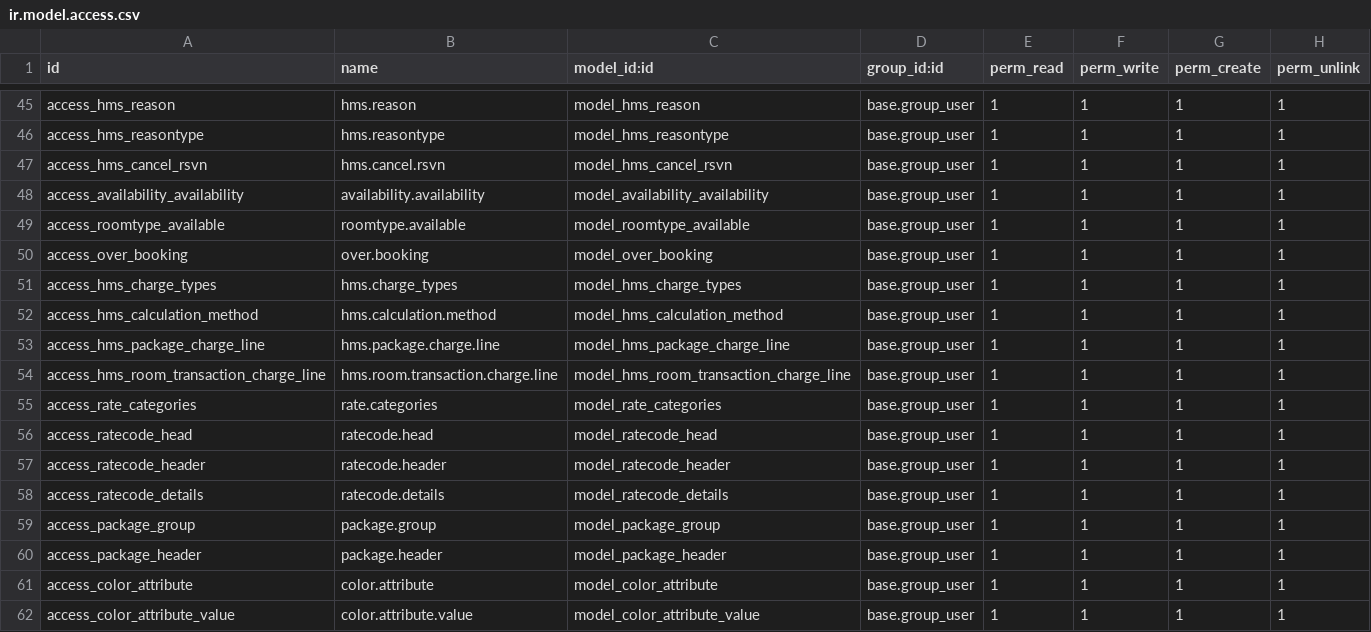
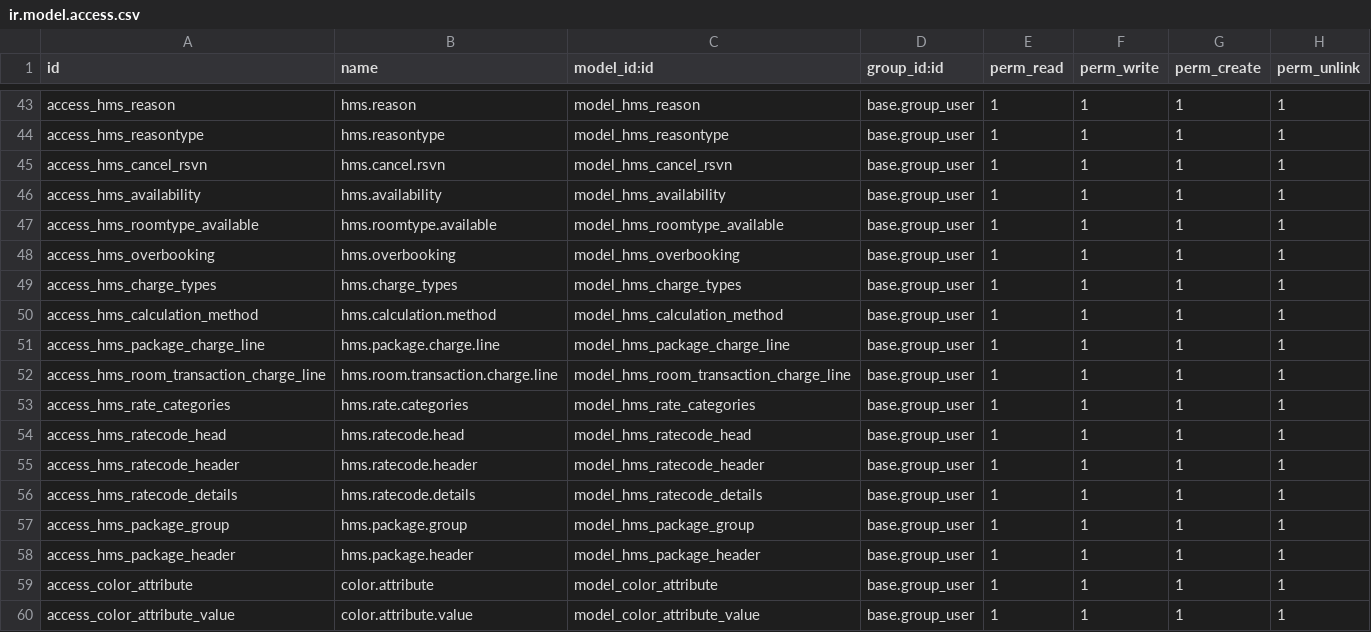
Before and after one commit to kaungmyatsoekms/hms-1, a CSV file: hms/security/ir.model.access.csv, drawn as a sheet; only a part is shown, gaps mark what is left out; the diff covers the shown part only.

```diff
--- a/hms/security/ir.model.access.csv
+++ b/hms/security/ir.model.access.csv
@@ -47,5 +45,5 @@ access_hms_reasontype,hms.reasontype,model_hms_reasontype,base.group_user,1,1,1,
 access_hms_cancel_rsvn,hms.cancel.rsvn,model_hms_cancel_rsvn,base.group_user,1,1,1,1
-access_availability_availability,availability.availability,model_availability_availability,base.group_user,1,1,1,1
-access_roomtype_available,roomtype.available,model_roomtype_available,base.group_user,1,1,1,1
-access_over_booking,over.booking,model_over_booking,base.group_user,1,1,1,1
+access_hms_availability,hms.availability,model_hms_availability,base.group_user,1,1,1,1
+access_hms_roomtype_available,hms.roomtype.available,model_hms_roomtype_available,base.group_user,1,1,1,1
+access_hms_overbooking,hms.overbooking,model_hms_overbooking,base.group_user,1,1,1,1
 access_hms_charge_types,hms.charge_types,model_hms_charge_types,base.group_user,1,1,1,1
@@ -54,8 +52,8 @@ access_hms_package_charge_line,hms.package.charge.line,model_hms_package_charge_
 access_hms_room_transaction_charge_line,hms.room.transaction.charge.line,model_hms_room_transaction_charge_line,base.group_user,1,1,1,1
-access_rate_categories,rate.categories,model_rate_categories,base.group_user,1,1,1,1
-access_ratecode_head,ratecode.head,model_ratecode_head,base.group_user,1,1,1,1
-access_ratecode_header,ratecode.header,model_ratecode_header,base.group_user,1,1,1,1
-access_ratecode_details,ratecode.details,model_ratecode_details,base.group_user,1,1,1,1
-access_package_group,package.group,model_package_group,base.group_user,1,1,1,1
-access_package_header,package.header,model_package_header,base.group_user,1,1,1,1
+access_hms_rate_categories,hms.rate.categories,model_hms_rate_categories,base.group_user,1,1,1,1
+access_hms_ratecode_head,hms.ratecode.head,model_hms_ratecode_head,base.group_user,1,1,1,1
+access_hms_ratecode_header,hms.ratecode.header,model_hms_ratecode_header,base.group_user,1,1,1,1
+access_hms_ratecode_details,hms.ratecode.details,model_hms_ratecode_details,base.group_user,1,1,1,1
+access_hms_package_group,hms.package.group,model_hms_package_group,base.group_user,1,1,1,1
+access_hms_package_header,hms.package.header,model_hms_package_header,base.group_user,1,1,1,1
 access_color_attribute,color.attribute,model_color_attribute,base.group_user,1,1,1,1
```
Also changed, not shown: 2 removed rows and 24 edited cells elsewhere in this file, 18 other files.
